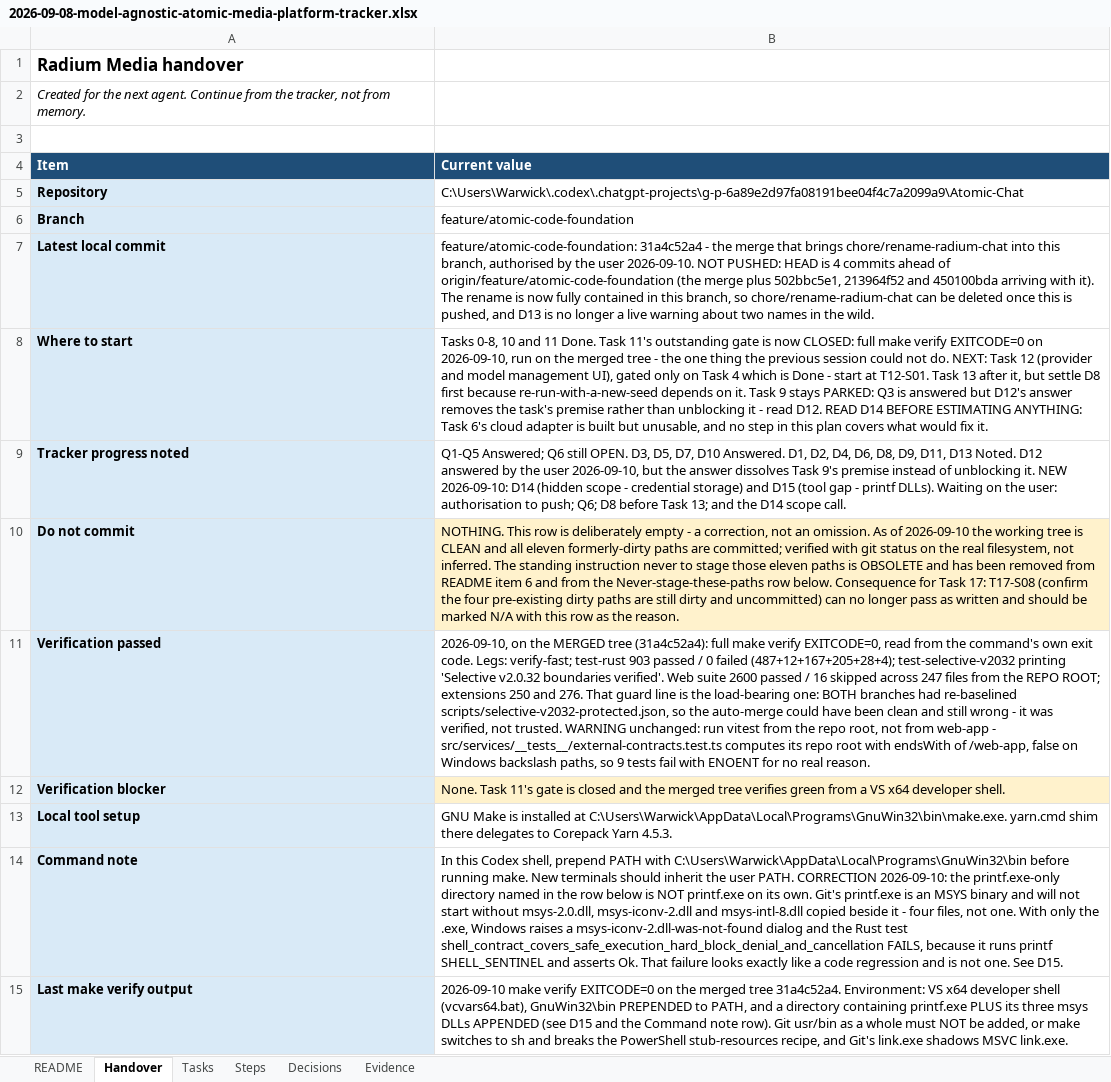
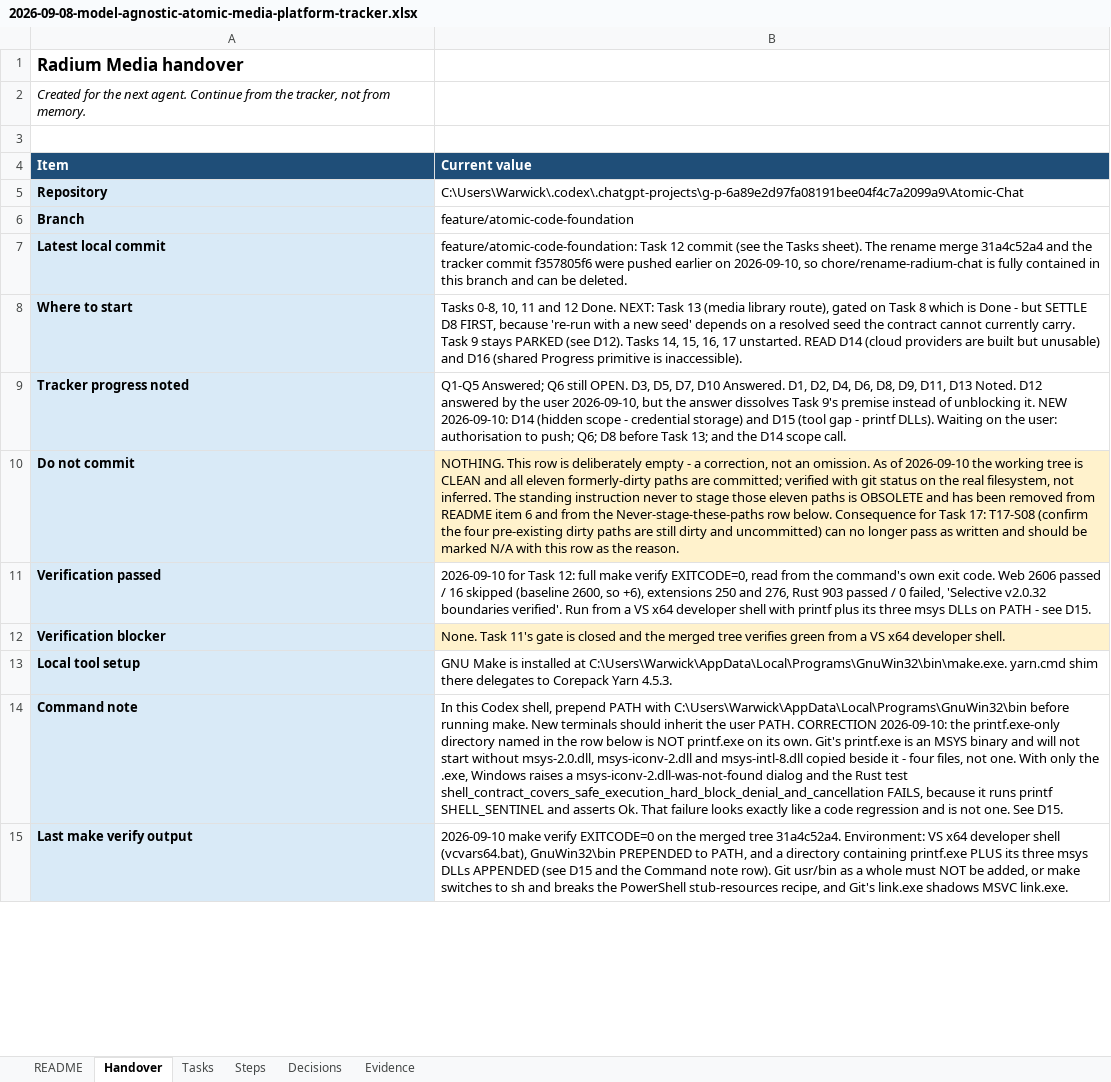
Before and after one commit to walladanger/Atomic-Chat, an Excel workbook: docs/superpowers/plans/2026-09-08-model-agnostic-atomic-media-platform-tracker.xlsx, sheet Handover, drawn as a sheet; only a part is shown; values as stored, in another font and other column widths than the file's, no borders; the diff covers the shown part only; the diff names each change by its address in the sheet, - before the commit and + after, or states it on an @@ line.

```diff
--- a/docs/superpowers/plans/2026-09-08-model-agnostic-atomic-media-platform-tracker.xlsx (sheet Handover)
+++ b/docs/superpowers/plans/2026-09-08-model-agnostic-atomic-media-platform-tracker.xlsx (sheet Handover)
-B7 (Current value): feature/atomic-code-foundation: 31a4c52a4 - the merge that brings chore/rename-radium-chat into this branch, authorised by the user 2026-09-10. NOT PUSHED: HEAD is 4 commits ahead of origin/feature/atomic-code-foundation (the merge plus 502bbc5e1, 213964f52 and 450100bda arriving with it). The rename is now fully contained in this branch, so chore/rename-radium-chat can be deleted once this is pushed, and D13 is no longer a live warning about two names in the wild.
+B7 (Current value): feature/atomic-code-foundation: Task 12 commit (see the Tasks sheet). The rename merge 31a4c52a4 and the tracker commit f357805f6 were pushed earlier on 2026-09-10, so chore/rename-radium-chat is fully contained in this branch and can be deleted.
-B8 (Current value): Tasks 0-8, 10 and 11 Done. Task 11's outstanding gate is now CLOSED: full make verify EXITCODE=0 on 2026-09-10, run on the merged tree - the one thing the previous session could not do. NEXT: Task 12 (provider and model management UI), gated only on Task 4 which is Done - start at T12-S01. Task 13 after it, but settle D8 first because re-run-with-a-new-seed depends on it. Task 9 stays PARKED: Q3 is answered but D12's answer removes the task's premise rather than unblocking it - read D12. READ D14 BEFORE ESTIMATING ANYTHING: Task 6's cloud adapter is built but unusable, and no step in this plan covers what would fix it.
+B8 (Current value): Tasks 0-8, 10, 11 and 12 Done. NEXT: Task 13 (media library route), gated on Task 8 which is Done - but SETTLE D8 FIRST, because 're-run with a new seed' depends on a resolved seed the contract cannot currently carry. Task 9 stays PARKED (see D12). Tasks 14, 15, 16, 17 unstarted. READ D14 (cloud providers are built but unusable) and D16 (shared Progress primitive is inaccessible).
-B11 (Current value): 2026-09-10, on the MERGED tree (31a4c52a4): full make verify EXITCODE=0, read from the command's own exit code. Legs: verify-fast; test-rust 903 passed / 0 failed (487+12+167+205+28+4); test-selective-v2032 printing 'Selective v2.0.32 boundaries verified'. Web suite 2600 passed / 16 skipped across 247 files from the REPO ROOT; extensions 250 and 276. That guard line is the load-bearing one: BOTH branches had re-baselined scripts/selective-v2032-protected.json, so the auto-merge could have been clean and still wrong - it was verified, not trusted. WARNING unchanged: run vitest from the repo root, not from web-app - src/services/__tests__/external-contracts.test.ts computes its repo root with endsWith of /web-app, false on Windows backslash paths, so 9 tests fail with ENOENT for no real reason.
+B11 (Current value): 2026-09-10 for Task 12: full make verify EXITCODE=0, read from the command's own exit code. Web 2606 passed / 16 skipped (baseline 2600, so +6), extensions 250 and 276, Rust 903 passed / 0 failed, 'Selective v2.0.32 boundaries verified'. Run from a VS x64 developer shell with printf plus its three msys DLLs on PATH - see D15.
```
Also changed, not shown: 1 edited cell elsewhere in this sheet, sheet Steps, sheet Decisions, sheet Tasks, 9 other files.
